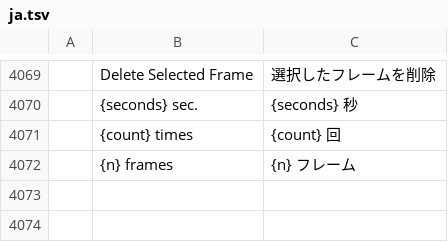
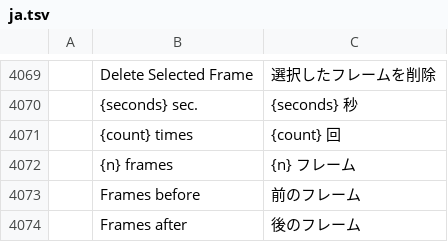
Before and after one commit to fopelka-EOCS/Photo_Craft, a TSV file: crates/ui-egui/src/i18n/ja.tsv, drawn as a sheet; only a part is shown, gaps mark what is left out; the diff names each change by its address in the sheet, - before the commit and + after, or states it on an @@ line.

```diff
--- a/crates/ui-egui/src/i18n/ja.tsv
+++ b/crates/ui-egui/src/i18n/ja.tsv
+row 4073:  | Frames before | 前のフレーム
+row 4074:  | Frames after | 後のフレーム
```
Also changed, not shown: crates/ui-egui/src/i18n/es.tsv, crates/ui-egui/src/i18n/hu.tsv, 23 other files.
